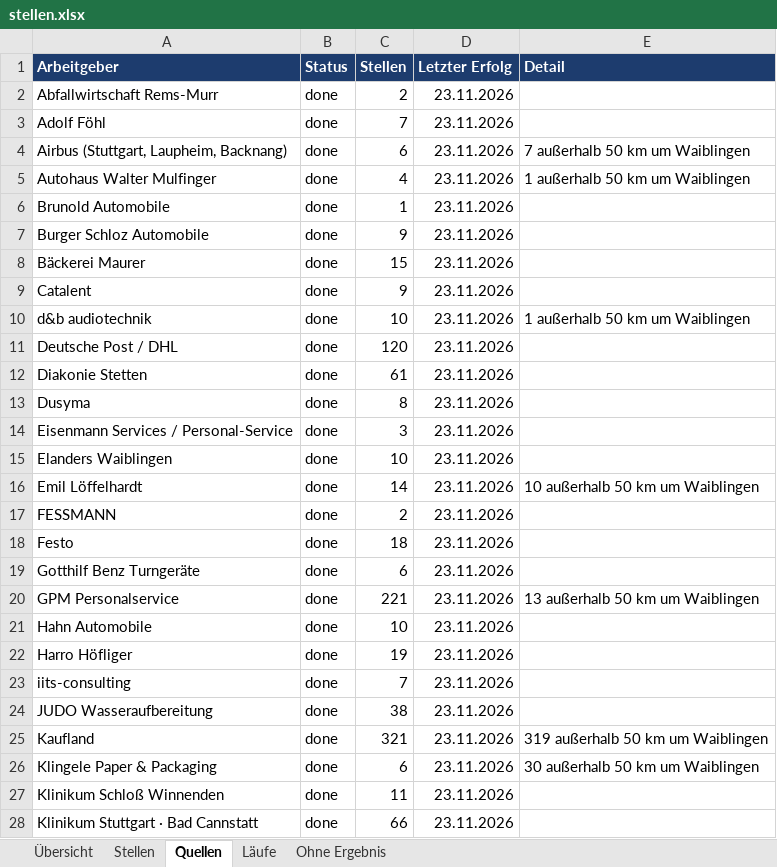
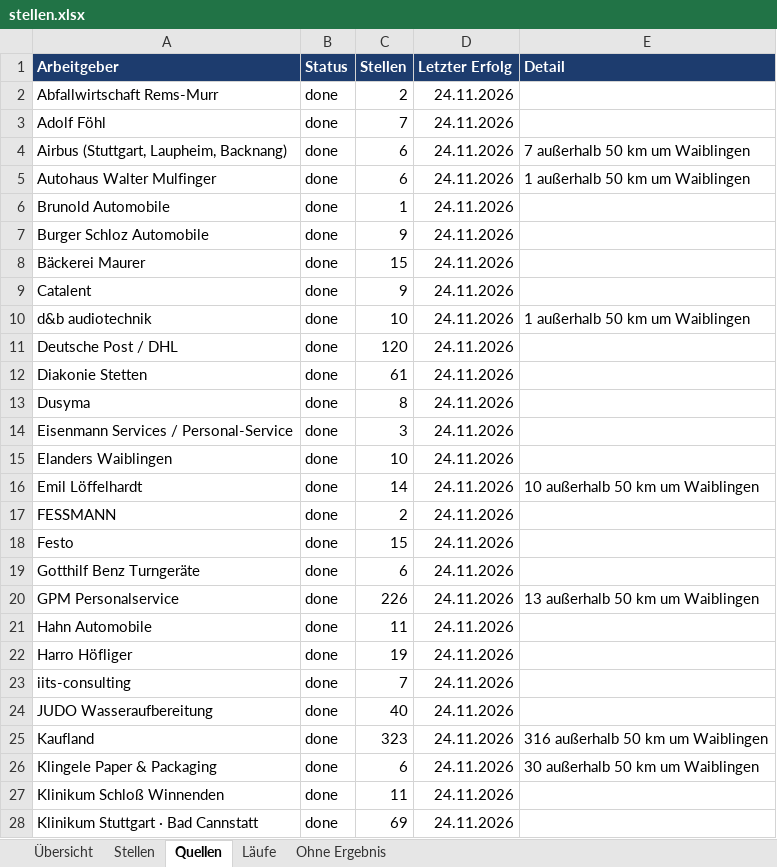
Before and after one commit to Penetrationpasi-hub/ScrapJobs, an Excel workbook: stellen.xlsx, sheet Quellen, drawn as a sheet; only a part is shown; values as stored, in another font and other column widths than the file's, no borders; the diff covers the shown part only; the diff names each change by its address in the sheet, - before the commit and + after, or states it on an @@ line.

Commit message:
Stellenkatalog 2026-11-24

```diff
--- a/stellen.xlsx (sheet Quellen)
+++ b/stellen.xlsx (sheet Quellen)
-D2:D28 (Letzter Erfolg): 23.11.2026
+D2:D28 (Letzter Erfolg): 24.11.2026
-C5 (Stellen): 4
+C5 (Stellen): 6
-C18 (Stellen): 18
+C18 (Stellen): 15
-C20 (Stellen): 221
+C20 (Stellen): 226
-C21 (Stellen): 10
+C21 (Stellen): 11
-C24 (Stellen): 38
+C24 (Stellen): 40
-C25 (Stellen): 321
+C25 (Stellen): 323
-E25 (Detail): 319 außerhalb 50 km um Waiblingen
+E25 (Detail): 316 außerhalb 50 km um Waiblingen
-C28 (Stellen): 66
+C28 (Stellen): 69
```
Also changed, not shown: 1 added row, 1 removed row and 53 edited cells elsewhere in this sheet, sheet Stellen, sheet Läufe, sheet Ohne Ergebnis, sheet Übersicht, 3 other files.
